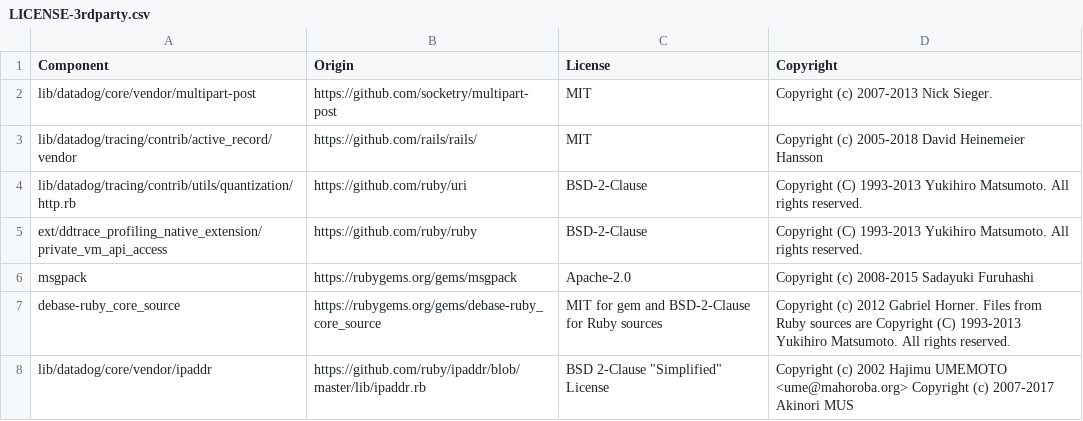
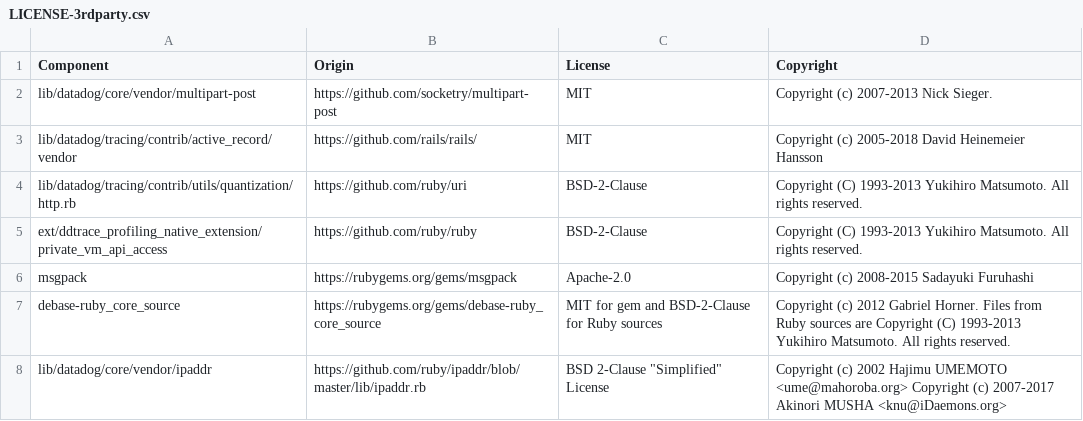
Before and after one commit to OTCMKTS/hellojavabackend, a CSV file: LICENSE-3rdparty.csv, drawn as a sheet.

```diff
--- a/LICENSE-3rdparty.csv
+++ b/LICENSE-3rdparty.csv
@@ -7,2 +7,2 @@ msgpack,https://rubygems.org/gems/msgpack,Apache-2.0,"Copyright (c) 2008-2015 Sa
 debase-ruby_core_source,https://rubygems.org/gems/debase-ruby_core_source,MIT for gem and BSD-2-Clause for Ruby sources,"Copyright (c) 2012 Gabriel Horner. Files from Ruby sources are Copyright (C) 1993-2013 Yukihiro Matsumoto. All rights reserved."
-lib/datadog/core/vendor/ipaddr,https://github.com/ruby/ipaddr/blob/master/lib/ipaddr.rb,BSD 2-Clause "Simplified" License,"Copyright (c) 2002 Hajimu UMEMOTO <ume@mahoroba.org> Copyright (c) 2007-2017 Akinori MUS
+lib/datadog/core/vendor/ipaddr,https://github.com/ruby/ipaddr/blob/master/lib/ipaddr.rb,BSD 2-Clause "Simplified" License,"Copyright (c) 2002 Hajimu UMEMOTO <ume@mahoroba.org> Copyright (c) 2007-2017 Akinori MUSHA <knu@iDaemons.org>"
```
Also changed, not shown: 5 other files.
